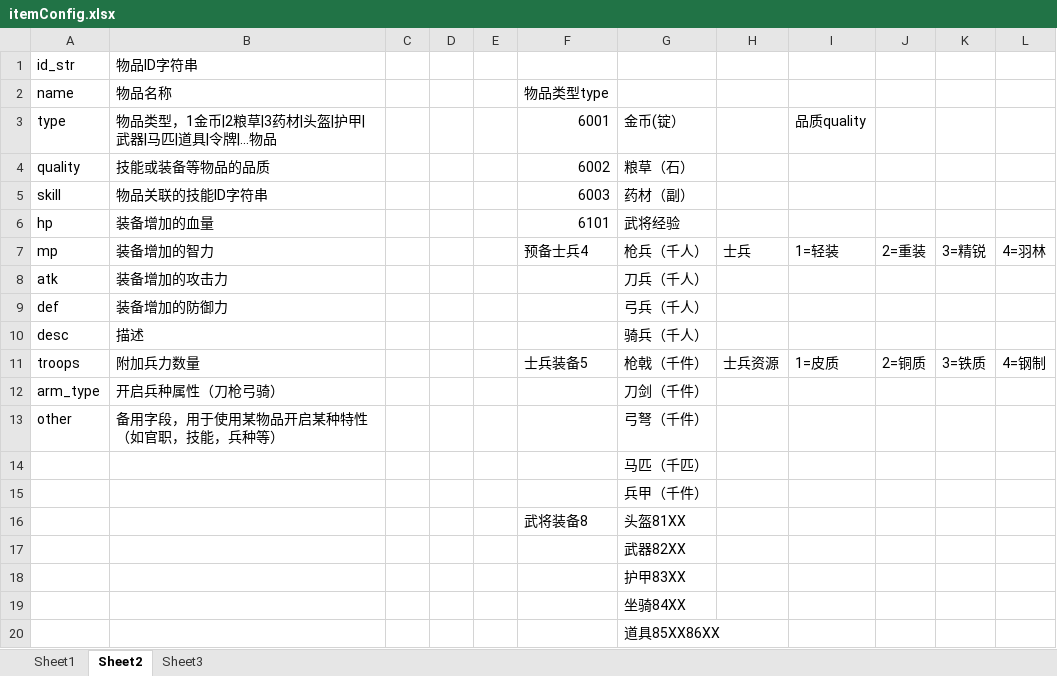
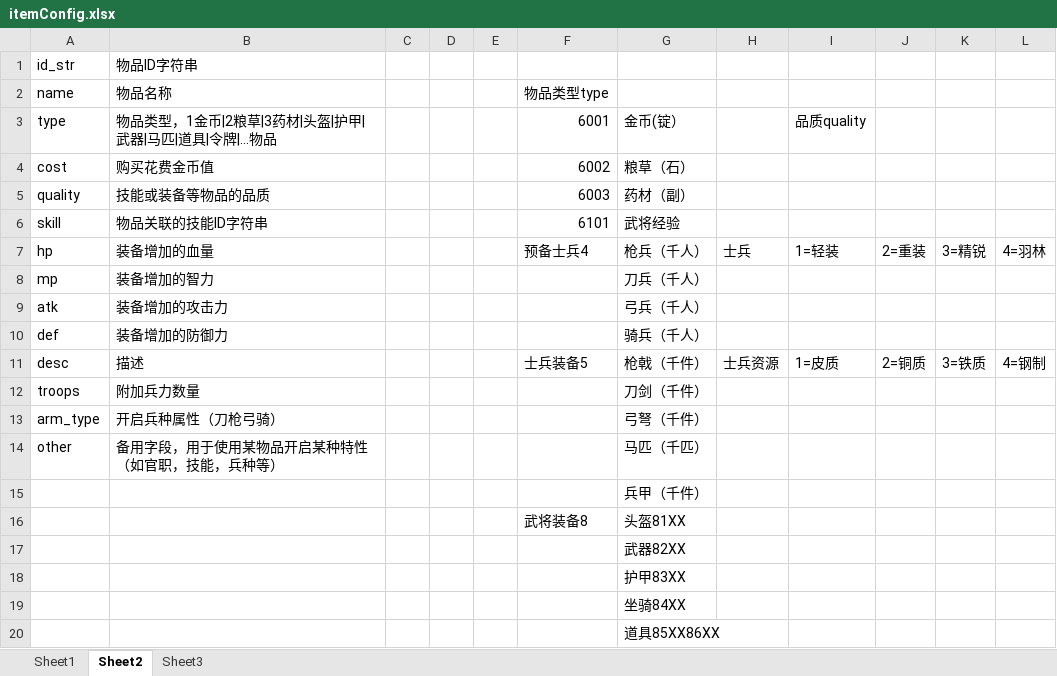
Before and after one commit to shilong1028/shilong1028.sanguo.io, an Excel workbook: tbl打包工具/excel/itemConfig.xlsx, sheet Sheet2, drawn as a sheet; values as stored, in another font and other column widths than the file's, no borders; removed rows and columns are numbered as before the commit, all else as after; the diff names each change by its address in the sheet, - before the commit and + after, or states it on an @@ line.

```diff
--- a/tbl打包工具/excel/itemConfig.xlsx (sheet Sheet2)
+++ b/tbl打包工具/excel/itemConfig.xlsx (sheet Sheet2)
+row 4: cost | 购买花费金币值 |  |  |  | 6002 | 粮草（石）
-F5: 6002
+F5: 6003
-G5: 粮草（石）
+G5: 药材（副）
-F6: 6003
+F6: 6101
-G6: 药材（副）
+G6: 武将经验
-row 6: hp | 装备增加的血量 |  |  |  | 6101 | 武将经验
-A7: mp
+A7: hp
-B7: 装备增加的智力
+B7: 装备增加的血量
+row 8: mp | 装备增加的智力 |  |  |  |  | 刀兵（千人）
-G9: 刀兵（千人）
+G9: 弓兵（千人）
-G10: 弓兵（千人）
+G10: 骑兵（千人）
-row 10: desc | 描述 |  |  |  |  | 骑兵（千人）
-A11: troops
+A11: desc
-B11: 附加兵力数量
+B11: 描述
+row 12: troops | 附加兵力数量 |  |  |  |  | 刀剑（千件）
-G13: 刀剑（千件）
+G13: 弓弩（千件）
-G14: 弓弩（千件）
+G14: 马匹（千匹）
-row 14:  |  |  |  |  |  | 马匹（千匹）
```
Also changed, not shown: sheet Sheet1, 19 other files.
